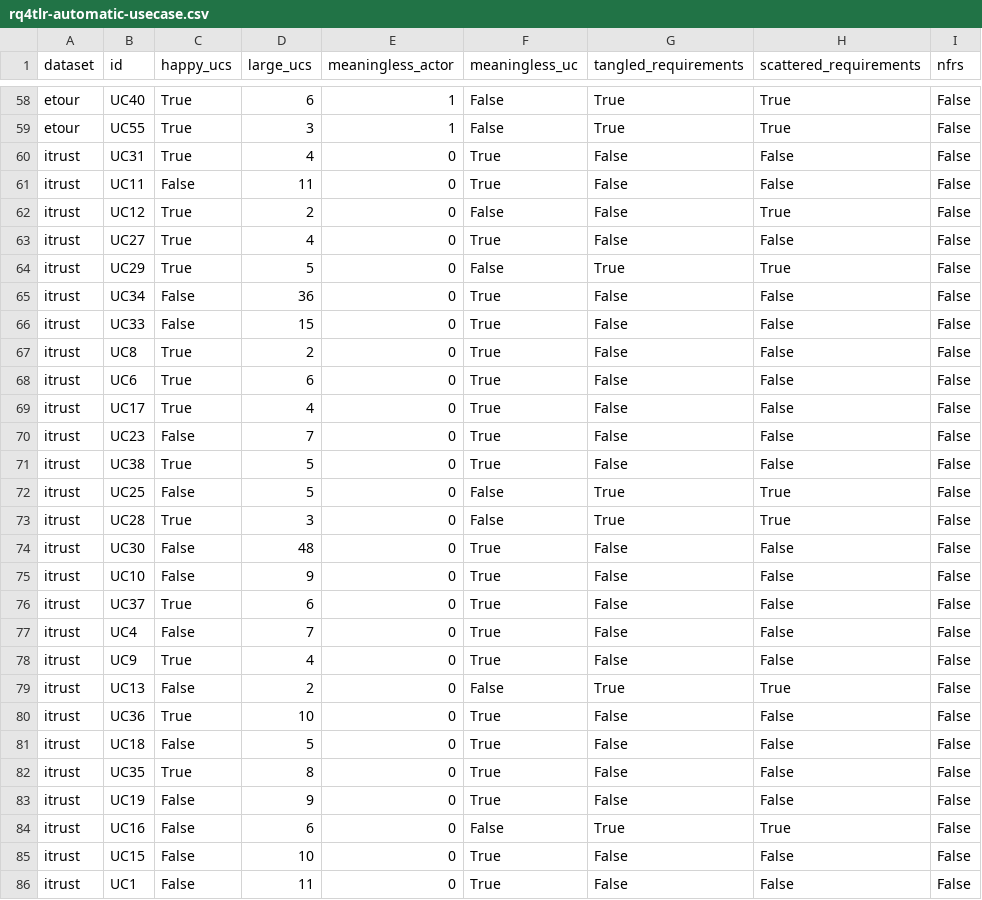
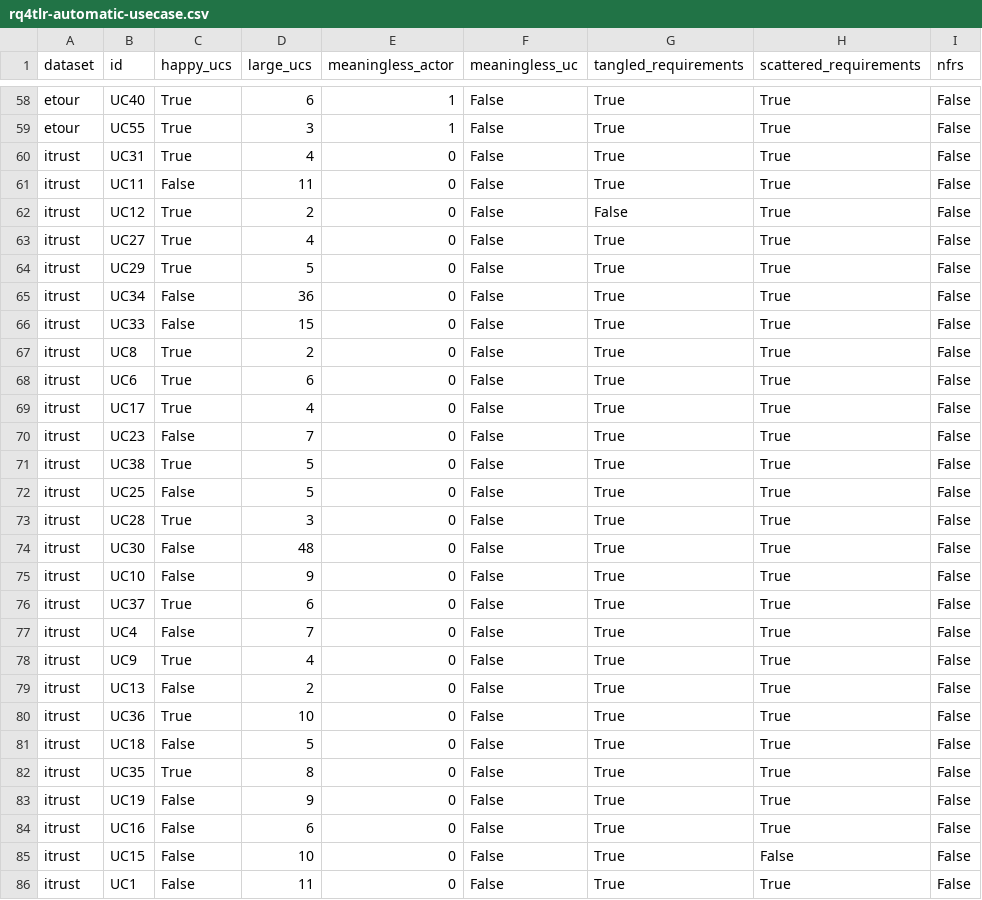
Before and after one commit to JulianFrattini/rq4tlr, a CSV file: data/output/rq4tlr-automatic-usecase.csv, drawn as a sheet; only a part is shown, gaps mark what is left out; the diff covers the shown part only.

```diff
--- a/data/output/rq4tlr-automatic-usecase.csv
+++ b/data/output/rq4tlr-automatic-usecase.csv
@@ -59,28 +59,28 @@ etour,UC40,True,6,1,False,True,True,False
 etour,UC55,True,3,1,False,True,True,False
-itrust,UC31,True,4,0,True,False,False,False
-itrust,UC11,False,11,0,True,False,False,False
+itrust,UC31,True,4,0,False,True,True,False
+itrust,UC11,False,11,0,False,True,True,False
 itrust,UC12,True,2,0,False,False,True,False
-itrust,UC27,True,4,0,True,False,False,False
+itrust,UC27,True,4,0,False,True,True,False
 itrust,UC29,True,5,0,False,True,True,False
-itrust,UC34,False,36,0,True,False,False,False
-itrust,UC33,False,15,0,True,False,False,False
-itrust,UC8,True,2,0,True,False,False,False
-itrust,UC6,True,6,0,True,False,False,False
-itrust,UC17,True,4,0,True,False,False,False
-itrust,UC23,False,7,0,True,False,False,False
-itrust,UC38,True,5,0,True,False,False,False
+itrust,UC34,False,36,0,False,True,True,False
+itrust,UC33,False,15,0,False,True,True,False
+itrust,UC8,True,2,0,False,True,True,False
+itrust,UC6,True,6,0,False,True,True,False
+itrust,UC17,True,4,0,False,True,True,False
+itrust,UC23,False,7,0,False,True,True,False
+itrust,UC38,True,5,0,False,True,True,False
 itrust,UC25,False,5,0,False,True,True,False
 itrust,UC28,True,3,0,False,True,True,False
-itrust,UC30,False,48,0,True,False,False,False
-itrust,UC10,False,9,0,True,False,False,False
-itrust,UC37,True,6,0,True,False,False,False
-itrust,UC4,False,7,0,True,False,False,False
-itrust,UC9,True,4,0,True,False,False,False
+itrust,UC30,False,48,0,False,True,True,False
+itrust,UC10,False,9,0,False,True,True,False
+itrust,UC37,True,6,0,False,True,True,False
+itrust,UC4,False,7,0,False,True,True,False
+itrust,UC9,True,4,0,False,True,True,False
 itrust,UC13,False,2,0,False,True,True,False
-itrust,UC36,True,10,0,True,False,False,False
-itrust,UC18,False,5,0,True,False,False,False
-itrust,UC35,True,8,0,True,False,False,False
-itrust,UC19,False,9,0,True,False,False,False
+itrust,UC36,True,10,0,False,True,True,False
+itrust,UC18,False,5,0,False,True,True,False
+itrust,UC35,True,8,0,False,True,True,False
+itrust,UC19,False,9,0,False,True,True,False
 itrust,UC16,False,6,0,False,True,True,False
-itrust,UC15,False,10,0,True,False,False,False
-itrust,UC1,False,11,0,True,False,False,False
+itrust,UC15,False,10,0,False,True,False,False
+itrust,UC1,False,11,0,False,True,True,False
```
Also changed, not shown: 17 edited cells elsewhere in this file, data/output/rq4tlr-automatic-sentence.csv, 4 other files.
